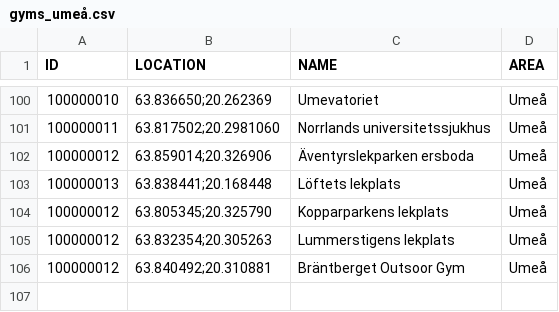
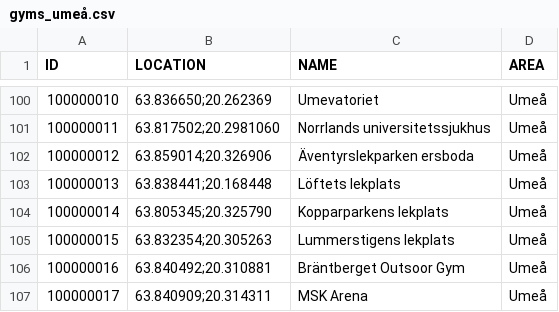
Before and after one commit to magnusmickelsson/pokeraidbot, a CSV file: src/main/resources/gyms_umeå.csv, drawn as a sheet; only a part is shown, gaps mark what is left out.

Commit message:
Gym data update, and new version

```diff
--- a/src/main/resources/gyms_umeå.csv
+++ b/src/main/resources/gyms_umeå.csv
@@ -103,4 +103,5 @@ ID;LOCATION;NAME;AREA
 100000013;"63.838441;20.168448";Löftets lekplats;Umeå
-100000012;"63.805345;20.325790";Kopparparkens lekplats;Umeå
-100000012;"63.832354;20.305263";Lummerstigens lekplats;Umeå
-100000012;"63.840492;20.310881";Bräntberget Outsoor Gym;Umeå
+100000014;"63.805345;20.325790";Kopparparkens lekplats;Umeå
+100000015;"63.832354;20.305263";Lummerstigens lekplats;Umeå
+100000016;"63.840492;20.310881";Bräntberget Outsoor Gym;Umeå
+100000017;"63.840909;20.314311";MSK Arena;Umeå
```
Also changed, not shown: 5 other files.
